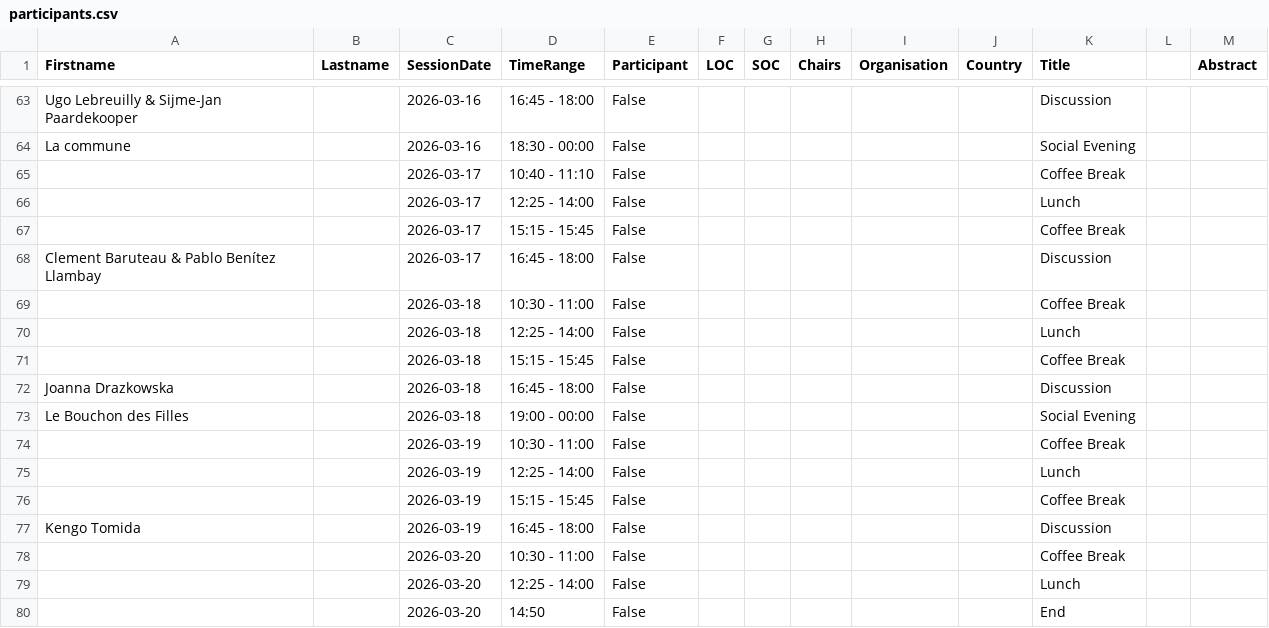
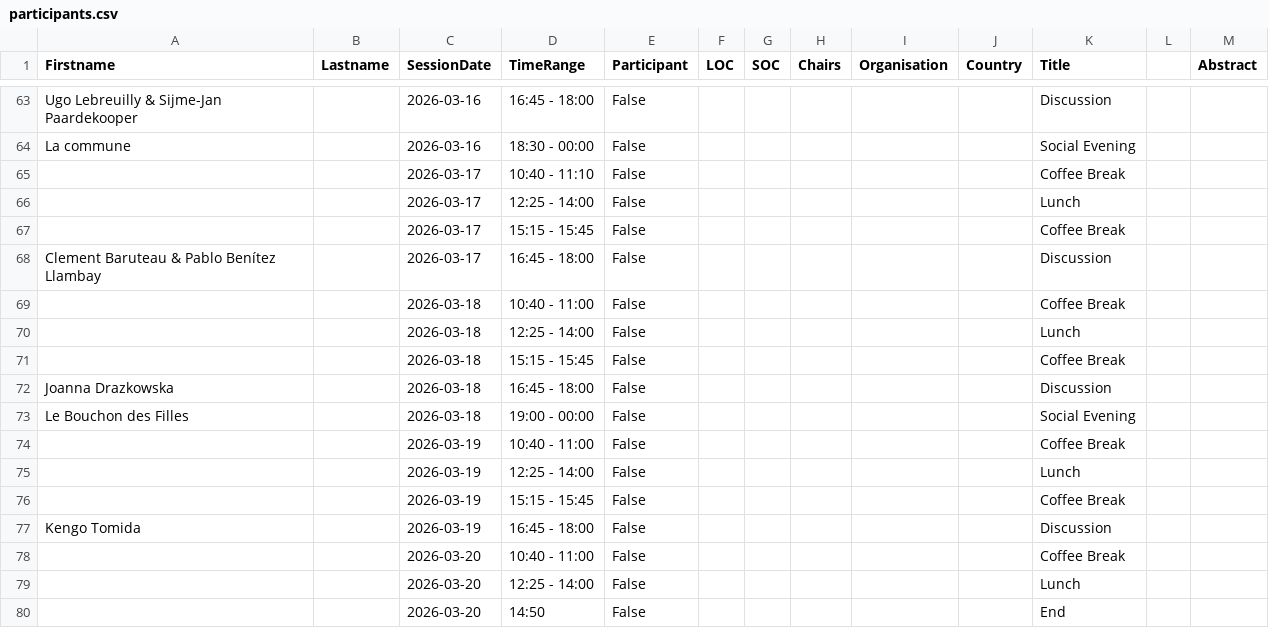
Before and after one commit to spice-workshop/spice-workshop.github.io, a CSV file: src/data/participants.csv, drawn as a sheet; only a part is shown, gaps mark what is left out.

```diff
--- a/src/data/participants.csv
+++ b/src/data/participants.csv
@@ -68,3 +68,3 @@ La commune,,2026-03-16,18:30 - 00:00,False,,,,,,Social Evening,,
 Clement Baruteau & Pablo Benítez Llambay,,2026-03-17,16:45 - 18:00,False,,,,,,Discussion,,
-,,2026-03-18,10:30 - 11:00,False,,,,,,Coffee Break,,
+,,2026-03-18,10:40 - 11:00,False,,,,,,Coffee Break,,
 ,,2026-03-18,12:25 - 14:00,False,,,,,,Lunch,,
@@ -73,3 +73,3 @@ Joanna Drazkowska,,2026-03-18,16:45 - 18:00,False,,,,,,Discussion,,
 Le Bouchon des Filles,,2026-03-18,19:00 - 00:00,False,,,,,,Social Evening,,
-,,2026-03-19,10:30 - 11:00,False,,,,,,Coffee Break,,
+,,2026-03-19,10:40 - 11:00,False,,,,,,Coffee Break,,
 ,,2026-03-19,12:25 - 14:00,False,,,,,,Lunch,,
@@ -77,3 +77,3 @@ Le Bouchon des Filles,,2026-03-18,19:00 - 00:00,False,,,,,,Social Evening,,
 Kengo Tomida,,2026-03-19,16:45 - 18:00,False,,,,,,Discussion,,
-,,2026-03-20,10:30 - 11:00,False,,,,,,Coffee Break,,
+,,2026-03-20,10:40 - 11:00,False,,,,,,Coffee Break,,
 ,,2026-03-20,12:25 - 14:00,False,,,,,,Lunch,,
```
Also changed, not shown: 2 other files.
